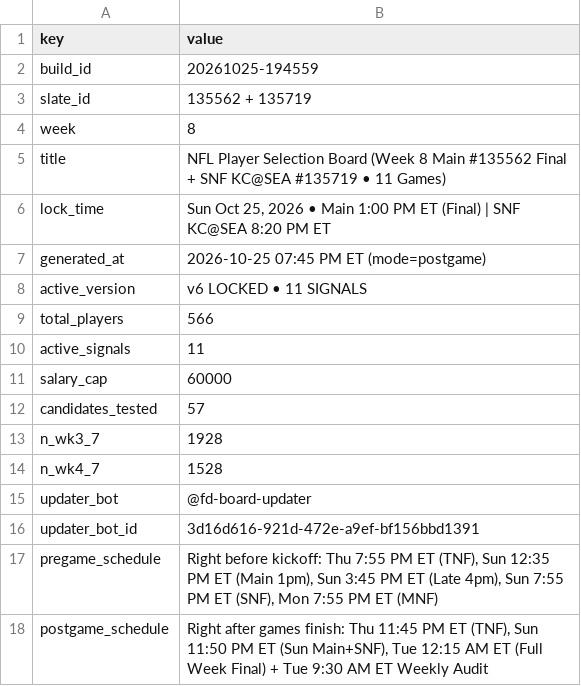
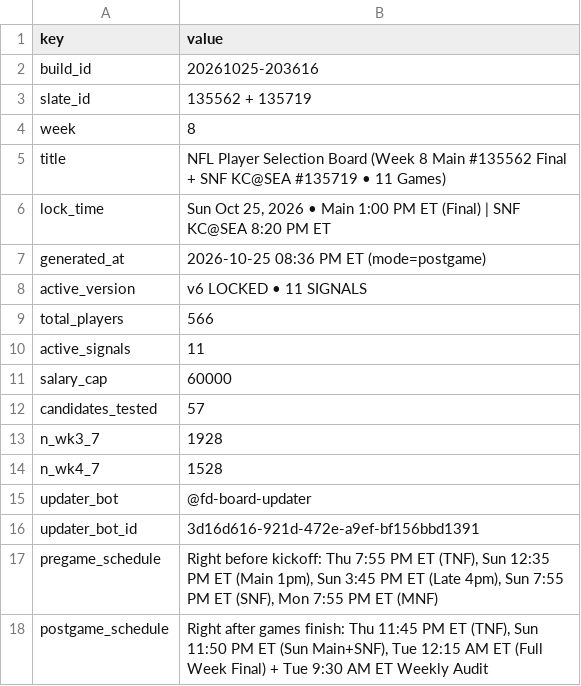
Before and after one commit to wtsarnow/fd-player-board, a CSV file: data/meta.csv, drawn as a sheet.

```diff
--- a/data/meta.csv
+++ b/data/meta.csv
@@ -1,3 +1,3 @@
 key,value
-build_id,20261025-194559
+build_id,20261025-203616
 slate_id,135562 + 135719
@@ -6,3 +6,3 @@ title,NFL Player Selection Board (Week 8 Main #135562 Final + SNF KC@SEA #135719
 lock_time,"Sun Oct 25, 2026 • Main 1:00 PM ET (Final) | SNF KC@SEA 8:20 PM ET"
-generated_at,2026-10-25 07:45 PM ET (mode=postgame)
+generated_at,2026-10-25 08:36 PM ET (mode=postgame)
 active_version,v6 LOCKED • 11 SIGNALS
```
Also changed, not shown: data/historic_weekly_summary.csv.
